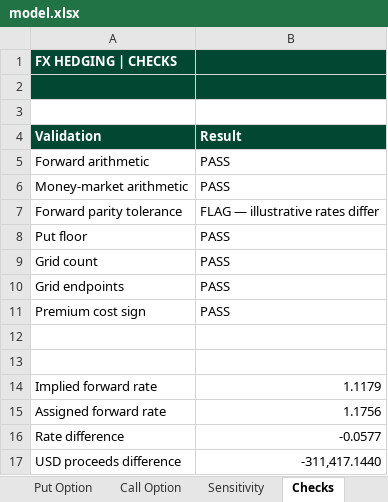
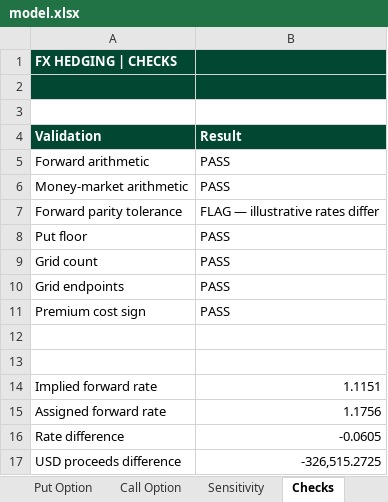
Before and after one commit to leilanii-lopezz/Leilani-lopez, an Excel workbook: capabilities/fx-hedging/model.xlsx, sheet Checks, drawn as a sheet; values as stored, in another font and other column widths than the file's, no borders; the diff names each change by its address in the sheet, - before the commit and + after, or states it on an @@ line.

```diff
--- a/capabilities/fx-hedging/model.xlsx (sheet Checks)
+++ b/capabilities/fx-hedging/model.xlsx (sheet Checks)
-B14 (Result): 1.1179
+B14 (Result): 1.1151
-B16 (Result): -0.0577
+B16 (Result): -0.0605
-B17 (Result): -311,417.1440
+B17 (Result): -326,515.2725
```
Also changed, not shown: sheet Sensitivity, sheet Inputs, sheet Money Market, sheet Put Option, sheet Call Option, formulas that keep their value, charts or pictures.
